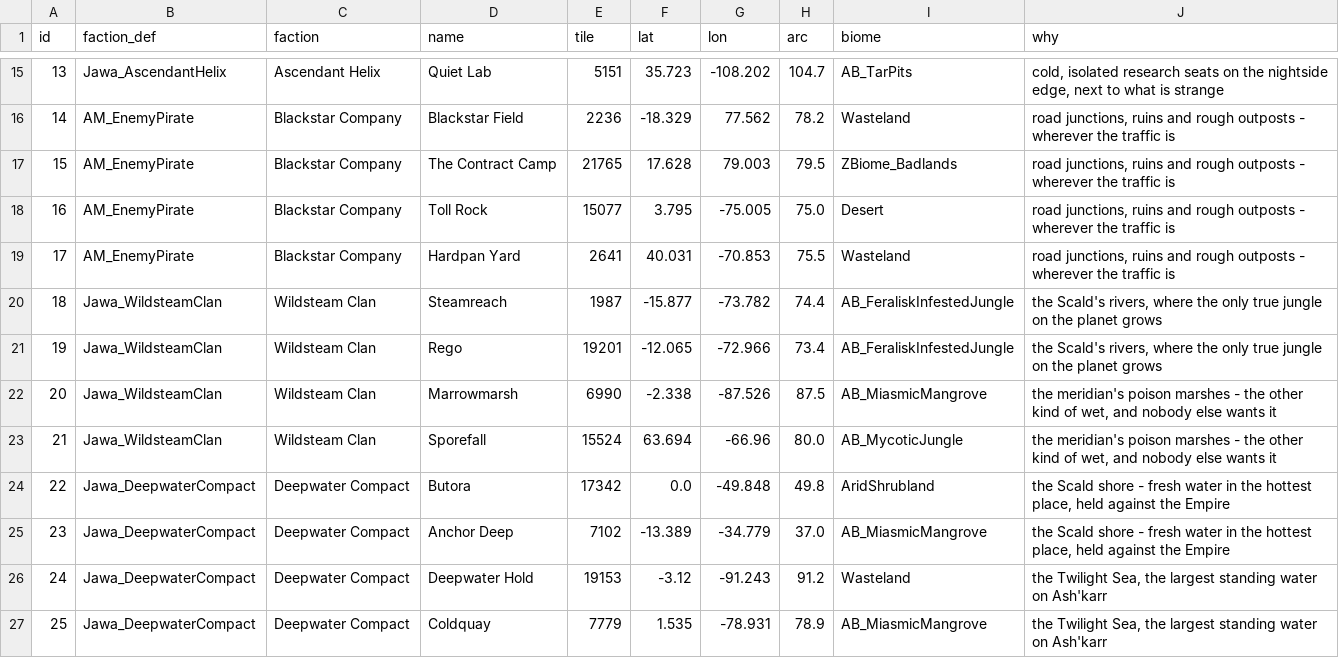
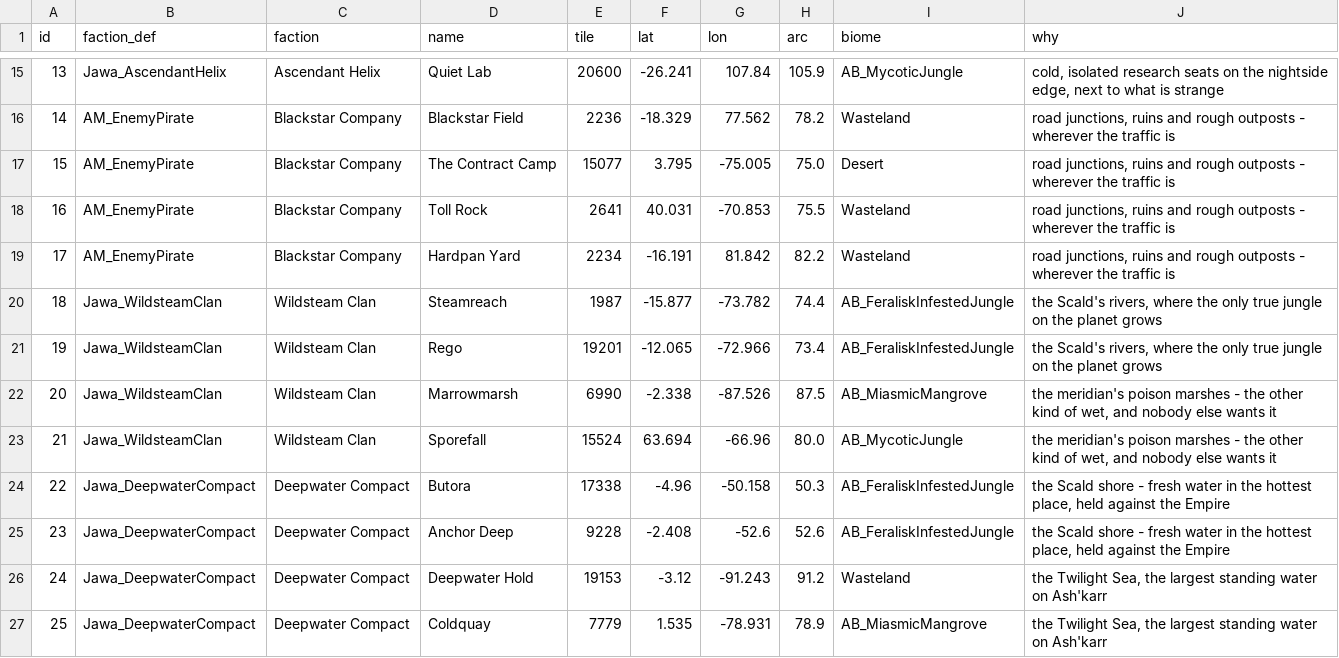
Before and after one commit to Lmandrake/RimMaster, a CSV file: world/ashkarr_settlements.csv, drawn as a sheet; only a part is shown, gaps mark what is left out; the diff covers the shown part only.

```diff
--- a/world/ashkarr_settlements.csv
+++ b/world/ashkarr_settlements.csv
@@ -15,6 +15,6 @@ id,faction_def,faction,name,tile,lat,lon,arc,biome,why
-13,Jawa_AscendantHelix,Ascendant Helix,Quiet Lab,5151,35.723,-108.202,104.7,AB_TarPits,"cold, isolated research seats on the nightside edge, next to what is strange"
+13,Jawa_AscendantHelix,Ascendant Helix,Quiet Lab,20600,-26.241,107.84,105.9,AB_MycoticJungle,"cold, isolated research seats on the nightside edge, next to what is strange"
 14,AM_EnemyPirate,Blackstar Company,Blackstar Field,2236,-18.329,77.562,78.2,Wasteland,"road junctions, ruins and rough outposts - wherever the traffic is"
-15,AM_EnemyPirate,Blackstar Company,The Contract Camp,21765,17.628,79.003,79.5,ZBiome_Badlands,"road junctions, ruins and rough outposts - wherever the traffic is"
-16,AM_EnemyPirate,Blackstar Company,Toll Rock,15077,3.795,-75.005,75.0,Desert,"road junctions, ruins and rough outposts - wherever the traffic is"
-17,AM_EnemyPirate,Blackstar Company,Hardpan Yard,2641,40.031,-70.853,75.5,Wasteland,"road junctions, ruins and rough outposts - wherever the traffic is"
+15,AM_EnemyPirate,Blackstar Company,The Contract Camp,15077,3.795,-75.005,75.0,Desert,"road junctions, ruins and rough outposts - wherever the traffic is"
+16,AM_EnemyPirate,Blackstar Company,Toll Rock,2641,40.031,-70.853,75.5,Wasteland,"road junctions, ruins and rough outposts - wherever the traffic is"
+17,AM_EnemyPirate,Blackstar Company,Hardpan Yard,2234,-16.191,81.842,82.2,Wasteland,"road junctions, ruins and rough outposts - wherever the traffic is"
 18,Jawa_WildsteamClan,Wildsteam Clan,Steamreach,1987,-15.877,-73.782,74.4,AB_FeraliskInfestedJungle,"the Scald's rivers, where the only true jungle on the planet grows"
@@ -23,4 +23,4 @@ id,faction_def,faction,name,tile,lat,lon,arc,biome,why
 21,Jawa_WildsteamClan,Wildsteam Clan,Sporefall,15524,63.694,-66.96,80.0,AB_MycoticJungle,"the meridian's poison marshes - the other kind of wet, and nobody else wants it"
-22,Jawa_DeepwaterCompact,Deepwater Compact,Butora,17342,0.0,-49.848,49.8,AridShrubland,"the Scald shore - fresh water in the hottest place, held against the Empire"
-23,Jawa_DeepwaterCompact,Deepwater Compact,Anchor Deep,7102,-13.389,-34.779,37.0,AB_MiasmicMangrove,"the Scald shore - fresh water in the hottest place, held against the Empire"
+22,Jawa_DeepwaterCompact,Deepwater Compact,Butora,17338,-4.96,-50.158,50.3,AB_FeraliskInfestedJungle,"the Scald shore - fresh water in the hottest place, held against the Empire"
+23,Jawa_DeepwaterCompact,Deepwater Compact,Anchor Deep,9228,-2.408,-52.6,52.6,AB_FeraliskInfestedJungle,"the Scald shore - fresh water in the hottest place, held against the Empire"
 24,Jawa_DeepwaterCompact,Deepwater Compact,Deepwater Hold,19153,-3.12,-91.243,91.2,Wasteland,"the Twilight Sea, the largest standing water on Ash'karr"
```
Also changed, not shown: 124 edited cells elsewhere in this file, world/ashkarr_links.csv, 4 other files.
